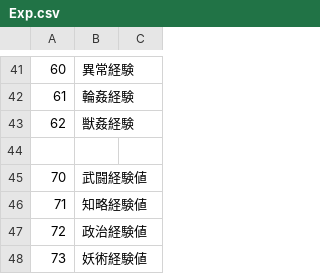
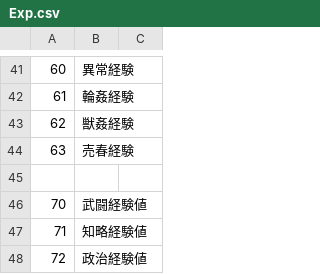
Before and after one commit to wamekukyouzin/eratohoK, a CSV file: CSV/Exp.csv, drawn as a sheet; only a part is shown, gaps mark what is left out; the shorter side is filled out with more unchanged rows; the diff names each change by its address in the sheet, - before the commit and + after, or states it on an @@ line.

Commit message:
素質「娼婦」と、取得に必要な経験「売春経験」を設定

```diff
--- a/CSV/Exp.csv
+++ b/CSV/Exp.csv
+row 44: 63 | 売春経験
```
Also changed, not shown: 1 other file.
